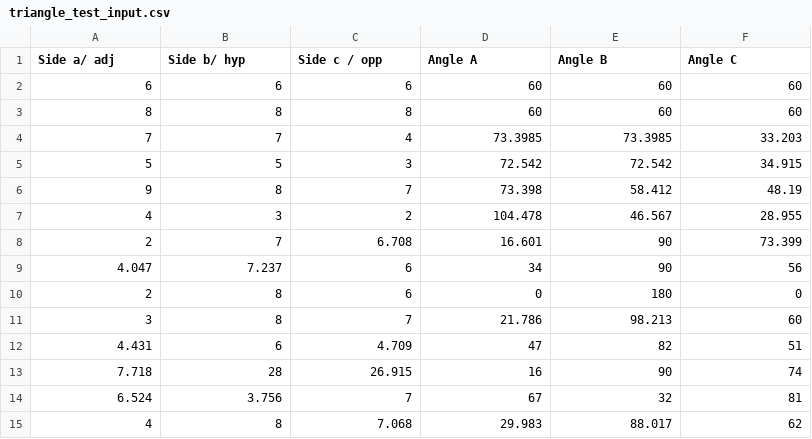
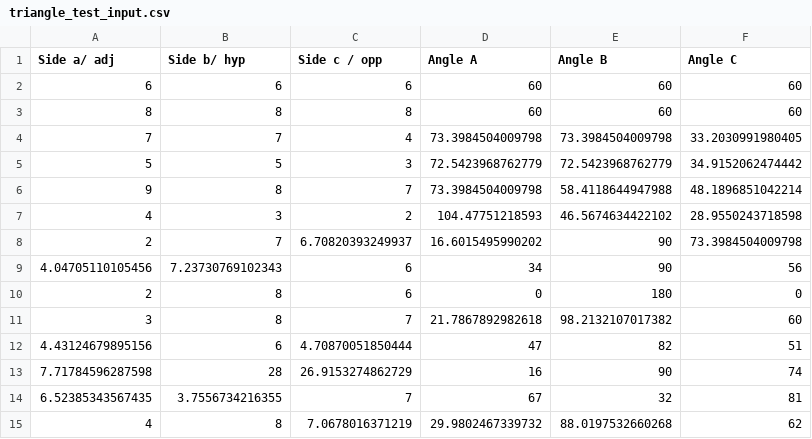
Before and after one commit to randall-pt/Trigonometry, a CSV file: Trigonometry/Assets/triangle_test_input.csv, drawn as a sheet.

Commit message:
Trigonometry-01
- Increased the precision of data within test Data set.
- Added test and function for calculation using Law of Sine.

```diff
--- a/Trigonometry/Assets/triangle_test_input.csv
+++ b/Trigonometry/Assets/triangle_test_input.csv
@@ -3,13 +3,13 @@ Side a/ adj,Side b/ hyp,Side c / opp,Angle A,Angle B,Angle C
 8,8,8,60,60,60
-7,7,4,73.3985,73.3985,33.203
-5,5,3,72.542,72.542,34.915
-9,8,7,73.398,58.412,48.19
-4,3,2,104.478,46.567,28.955
-2,7,6.708,16.601,90,73.399
-4.047,7.237,6,34,90,56
+7,7,4,73.3984504009798,73.3984504009798,33.2030991980405
+5,5,3,72.5423968762779,72.5423968762779,34.9152062474442
+9,8,7,73.3984504009798,58.4118644947988,48.1896851042214
+4,3,2,104.47751218593,46.5674634422102,28.9550243718598
+2,7,6.70820393249937,16.6015495990202,90,73.3984504009798
+4.04705110105456,7.23730769102343,6,34,90,56
 2,8,6,0,180,0
-3,8,7,21.786,98.213,60
-4.431,6,4.709,47,82,51
-7.718,28,26.915,16,90,74
-6.524,3.756,7,67,32,81
-4,8,7.068,29.983,88.017,62
+3,8,7,21.7867892982618,98.2132107017382,60
+4.43124679895156,6,4.70870051850444,47,82,51
+7.71784596287598,28,26.9153274862729,16,90,74
+6.52385343567435,3.7556734216355,7,67,32,81
+4,8,7.0678016371219,29.9802467339732,88.0197532660268,62
```
Also changed, not shown: 9 other files.
